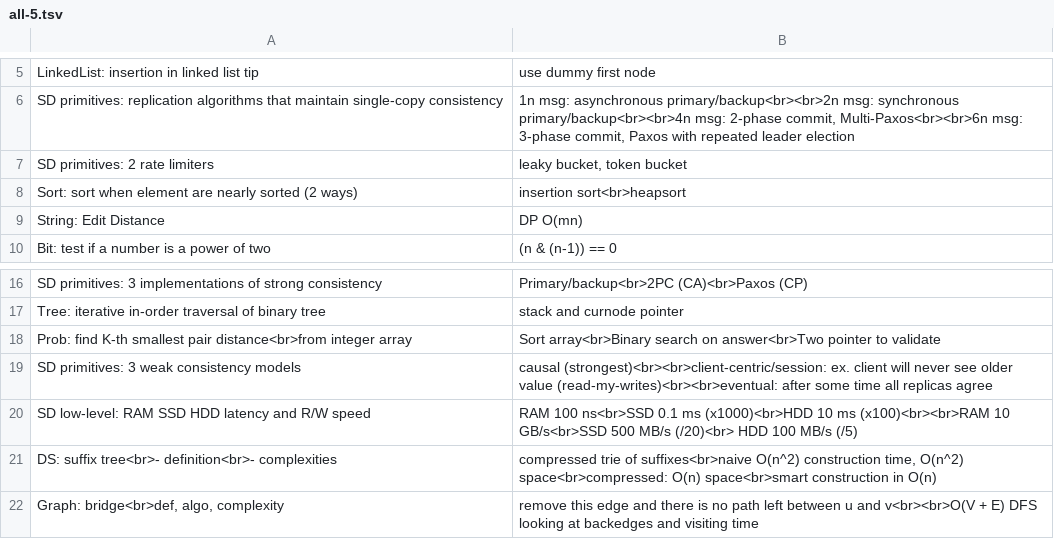
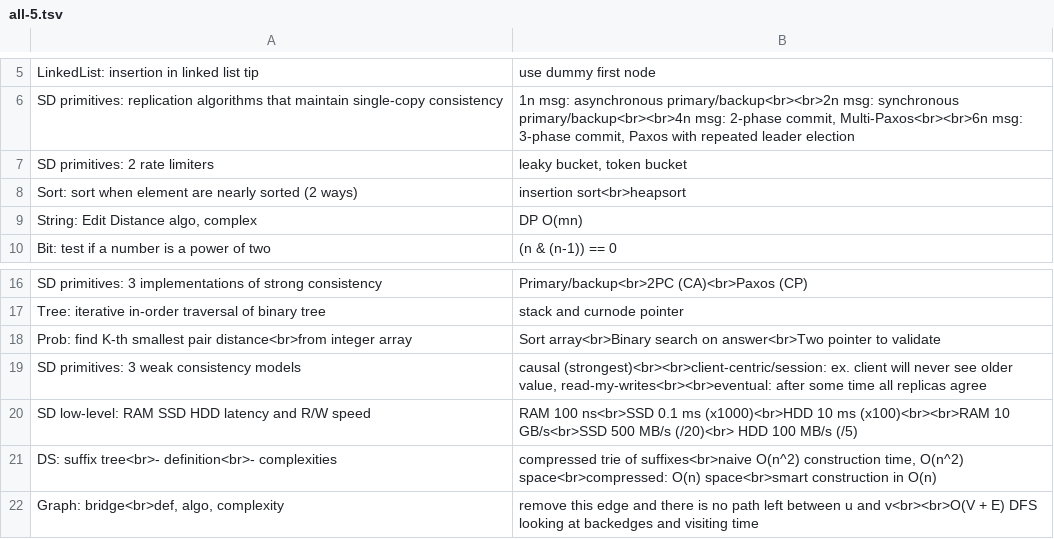
Before and after one commit to mirabl/j, a TSV file: anki/all-5.tsv, drawn as a sheet; only a part is shown, gaps mark what is left out.

```diff
--- a/anki/all-5.tsv
+++ b/anki/all-5.tsv
@@ -8,3 +8,3 @@ SD primitives: 2 rate limiters	leaky bucket, token bucket
 Sort: sort when element are nearly sorted (2 ways)	insertion sort<br>heapsort
-String: Edit Distance	DP O(mn)
+String: Edit Distance algo, complex	DP O(mn)
 Bit: test if a number is a power of two	(n & (n-1)) == 0
@@ -18,3 +18,3 @@ Tree: iterative in-order traversal of binary tree	stack and curnode pointer
 Prob: find K-th smallest pair distance<br>from integer array	Sort array<br>Binary search on answer<br>Two pointer to validate
-SD primitives: 3 weak consistency models	causal (strongest)<br><br>client-centric/session: ex. client will never see older value (read-my-writes)<br><br>eventual: after some time all replicas agree
+SD primitives: 3 weak consistency models	causal (strongest)<br><br>client-centric/session: ex. client will never see older value, read-my-writes<br><br>eventual: after some time all replicas agree
 SD low-level: RAM SSD HDD latency and R/W speed	RAM 100 ns<br>SSD 0.1 ms    (x1000)<br>HDD 10 ms    (x100)<br><br>RAM 10 GB/s<br>SSD 500 MB/s    (/20)<br> HDD 100 MB/s    (/5)
```
Also changed, not shown: anki/all-1.tsv.
